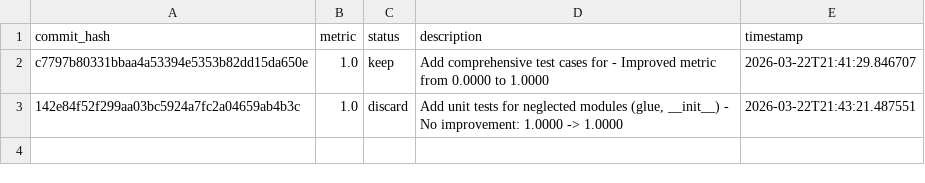
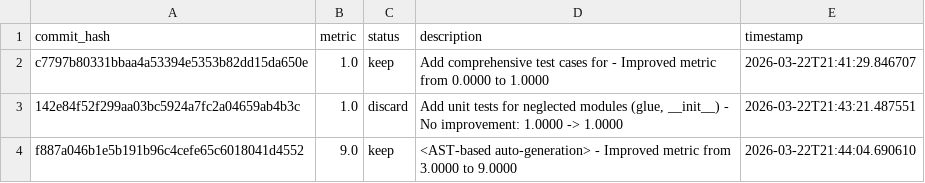
Before and after one commit to tdw419/ouroboros, a TSV file: results.tsv, drawn as a sheet.

```diff
--- a/results.tsv
+++ b/results.tsv
@@ -3 +3,2 @@ c7797b80331bbaa4a53394e5353b82dd15da650e	1.0	keep	Add comprehensive test cases f
 142e84f52f299aa03bc5924a7fc2a04659ab4b3c	1.0	discard	Add unit tests for neglected modules (glue, __init__) - No improvement: 1.0000 -> 1.0000	2026-03-22T21:43:21.487551
+f887a046b1e5b191b96c4cefe65c6018041d4552	9.0	keep	<AST-based auto-generation> - Improved metric from 3.0000 to 9.0000	2026-03-22T21:44:04.690610
```
Also changed, not shown: 1 other file.
